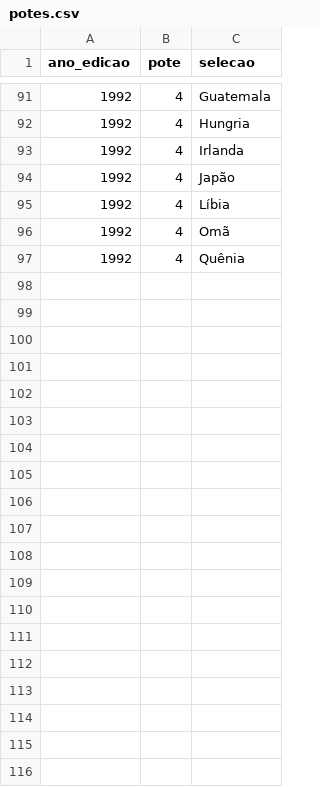
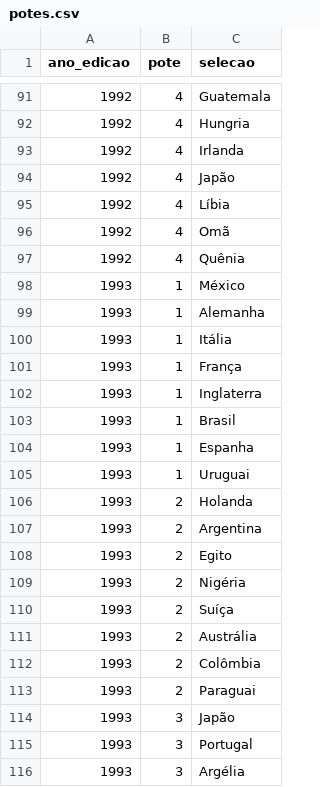
Before and after one commit to murilosoriano5-lgtm/copas-mundo-historico, a CSV file: data/potes.csv, drawn as a sheet; only a part is shown, gaps mark what is left out; the diff covers the shown part only.

```diff
--- a/data/potes.csv
+++ b/data/potes.csv
@@ -97 +97,20 @@ ano_edicao,pote,selecao
 1992,4,Quênia
+1993,1,México
+1993,1,Alemanha
+1993,1,Itália
+1993,1,França
+1993,1,Inglaterra
+1993,1,Brasil
+1993,1,Espanha
+1993,1,Uruguai
+1993,2,Holanda
+1993,2,Argentina
+1993,2,Egito
+1993,2,Nigéria
+1993,2,Suíça
+1993,2,Austrália
+1993,2,Colômbia
+1993,2,Paraguai
+1993,3,Japão
+1993,3,Portugal
+1993,3,Argélia
```
Also changed, not shown: 13 added rows elsewhere in this file, data/edicoes.csv, data/grupos.csv, 2 other files.
